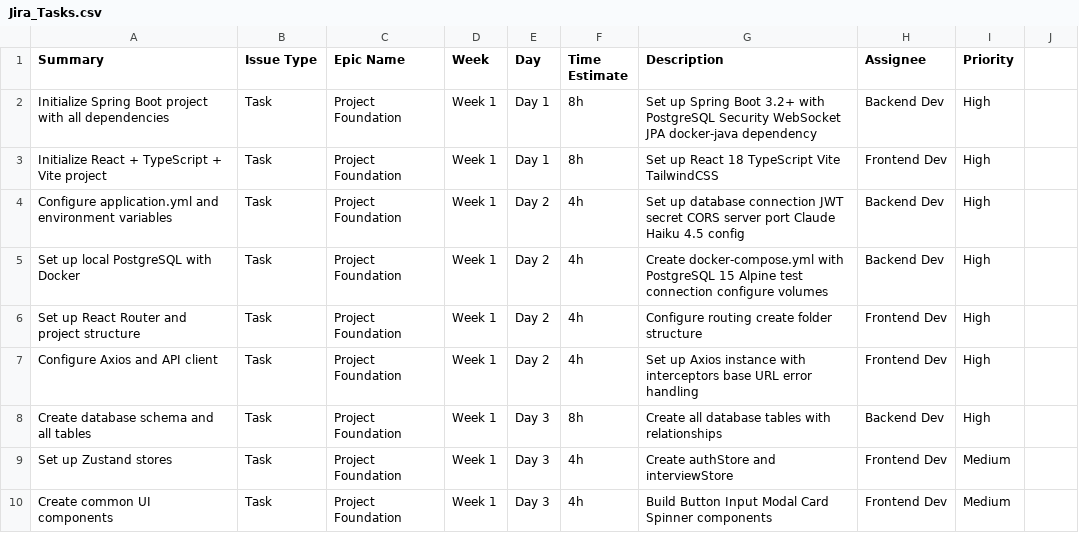
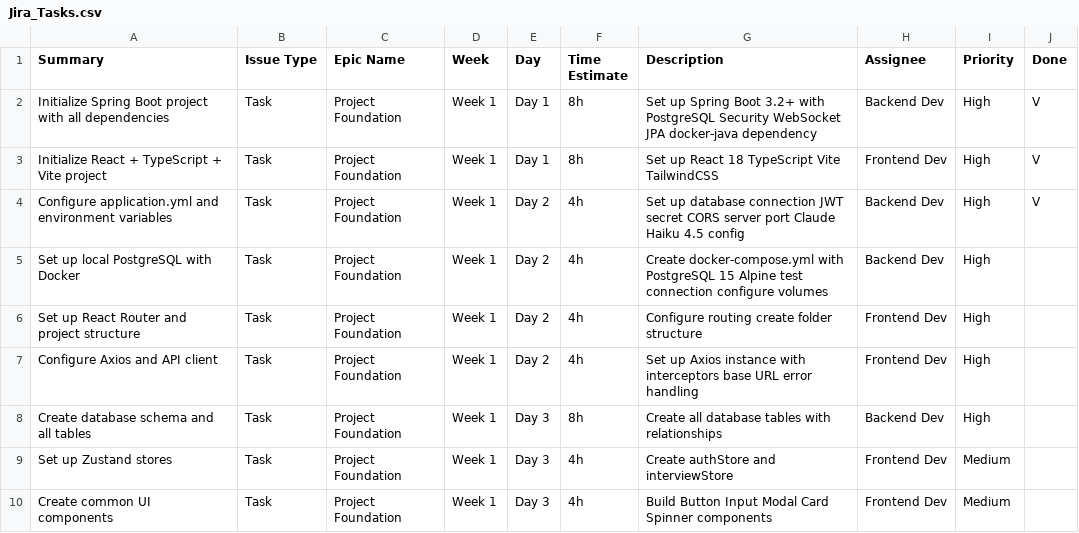
Before and after one commit to szacks/interview-ai, a CSV file: Jira_Tasks.csv, drawn as a sheet; only a part is shown; the diff names each change by its address in the sheet, - before the commit and + after, or states it on an @@ line.

```diff
--- a/Jira_Tasks.csv
+++ b/Jira_Tasks.csv
-J1: (empty)
+J1: Done
-J2:J4 (Done): (empty)
+J2:J4 (Done): V
```
Also changed, not shown: 12 other files.
